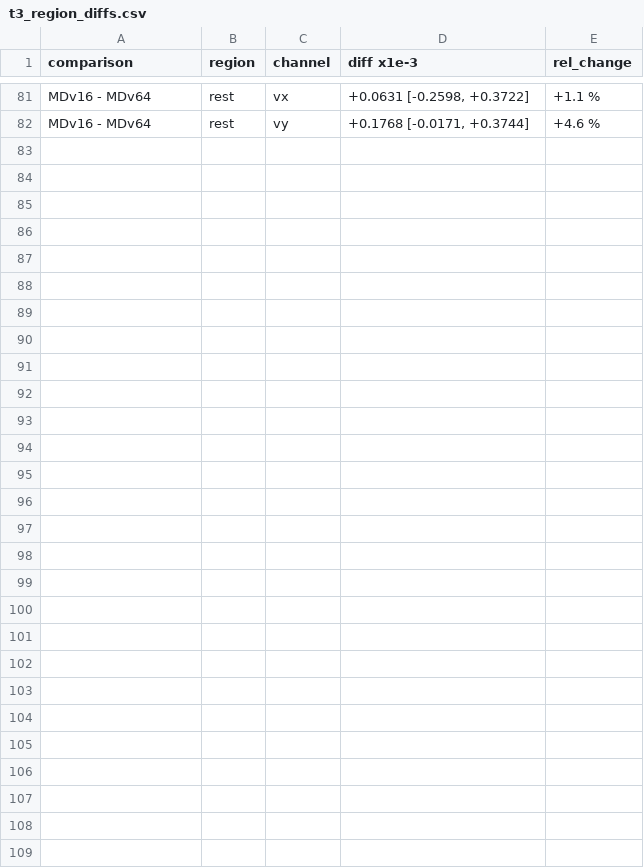
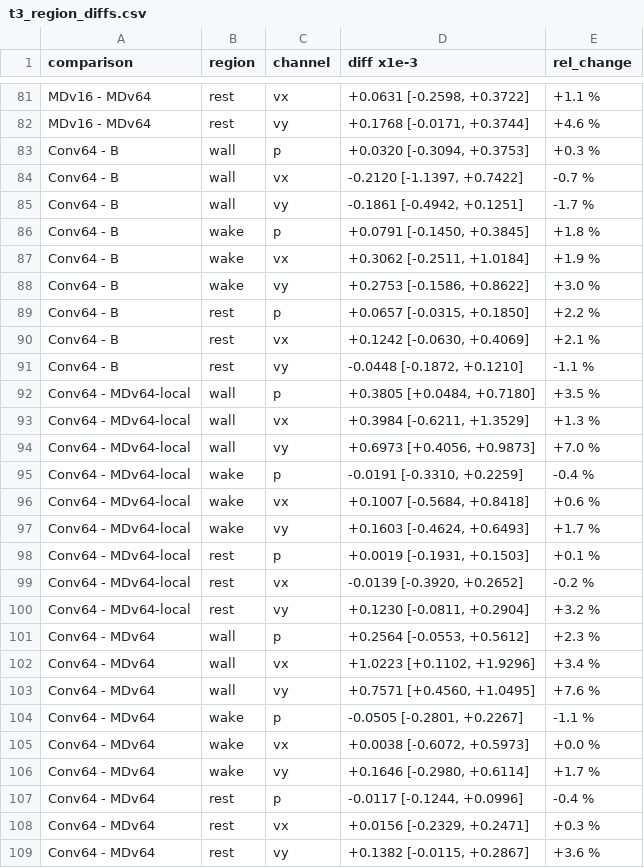
Before and after one commit to CristianoCorona/MambaDeepFlow, a CSV file: docs/results/val-ablation64/t3_region_diffs.csv, drawn as a sheet; only a part is shown, gaps mark what is left out; the diff names each change by its address in the sheet, - before the commit and + after, or states it on an @@ line.

```diff
--- a/docs/results/val-ablation64/t3_region_diffs.csv
+++ b/docs/results/val-ablation64/t3_region_diffs.csv
+row 83: Conv64 - B | wall | p | +0.0320 [-0.3094, +0.3753] | +0.3 %
+row 84: Conv64 - B | wall | vx | -0.2120 [-1.1397, +0.7422] | -0.7 %
+row 85: Conv64 - B | wall | vy | -0.1861 [-0.4942, +0.1251] | -1.7 %
+row 86: Conv64 - B | wake | p | +0.0791 [-0.1450, +0.3845] | +1.8 %
+row 87: Conv64 - B | wake | vx | +0.3062 [-0.2511, +1.0184] | +1.9 %
+row 88: Conv64 - B | wake | vy | +0.2753 [-0.1586, +0.8622] | +3.0 %
+row 89: Conv64 - B | rest | p | +0.0657 [-0.0315, +0.1850] | +2.2 %
+row 90: Conv64 - B | rest | vx | +0.1242 [-0.0630, +0.4069] | +2.1 %
+row 91: Conv64 - B | rest | vy | -0.0448 [-0.1872, +0.1210] | -1.1 %
+row 92: Conv64 - MDv64-local | wall | p | +0.3805 [+0.0484, +0.7180] | +3.5 %
+row 93: Conv64 - MDv64-local | wall | vx | +0.3984 [-0.6211, +1.3529] | +1.3 %
+row 94: Conv64 - MDv64-local | wall | vy | +0.6973 [+0.4056, +0.9873] | +7.0 %
+row 95: Conv64 - MDv64-local | wake | p | -0.0191 [-0.3310, +0.2259] | -0.4 %
+row 96: Conv64 - MDv64-local | wake | vx | +0.1007 [-0.5684, +0.8418] | +0.6 %
+row 97: Conv64 - MDv64-local | wake | vy | +0.1603 [-0.4624, +0.6493] | +1.7 %
+row 98: Conv64 - MDv64-local | rest | p | +0.0019 [-0.1931, +0.1503] | +0.1 %
+row 99: Conv64 - MDv64-local | rest | vx | -0.0139 [-0.3920, +0.2652] | -0.2 %
+row 100: Conv64 - MDv64-local | rest | vy | +0.1230 [-0.0811, +0.2904] | +3.2 %
+row 101: Conv64 - MDv64 | wall | p | +0.2564 [-0.0553, +0.5612] | +2.3 %
+row 102: Conv64 - MDv64 | wall | vx | +1.0223 [+0.1102, +1.9296] | +3.4 %
+row 103: Conv64 - MDv64 | wall | vy | +0.7571 [+0.4560, +1.0495] | +7.6 %
+row 104: Conv64 - MDv64 | wake | p | -0.0505 [-0.2801, +0.2267] | -1.1 %
+row 105: Conv64 - MDv64 | wake | vx | +0.0038 [-0.6072, +0.5973] | +0.0 %
+row 106: Conv64 - MDv64 | wake | vy | +0.1646 [-0.2980, +0.6114] | +1.7 %
+row 107: Conv64 - MDv64 | rest | p | -0.0117 [-0.1244, +0.0996] | -0.4 %
+row 108: Conv64 - MDv64 | rest | vx | +0.0156 [-0.2329, +0.2471] | +0.3 %
+row 109: Conv64 - MDv64 | rest | vy | +0.1382 [-0.0115, +0.2867] | +3.6 %
```
Also changed, not shown: docs/results/val-ablation64-8seed/t2_agg_median.csv, docs/results/val-ablation64-8seed/t2_paired.csv, 25 other files.
